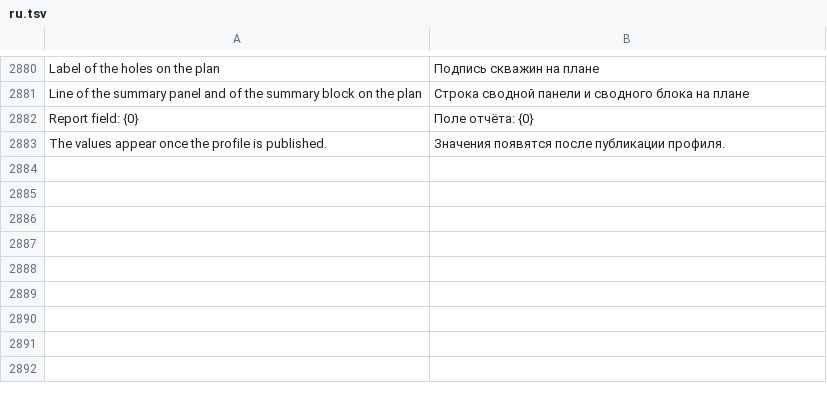
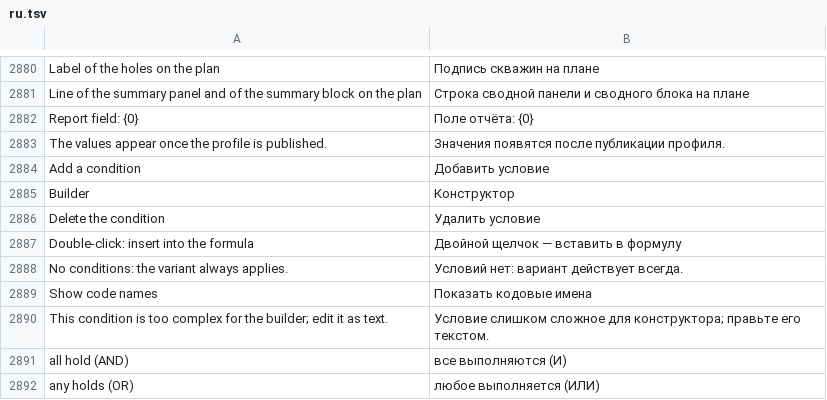
Before and after one commit to rootspain/bdsgnr, a TSV file: src/BlastDesigner.App/Services/ru.tsv, drawn as a sheet; only a part is shown, gaps mark what is left out.

```diff
--- a/src/BlastDesigner.App/Services/ru.tsv
+++ b/src/BlastDesigner.App/Services/ru.tsv
@@ -2883 +2883,10 @@ Report field: {0}	Поле отчёта: {0}
 The values appear once the profile is published.	Значения появятся после публикации профиля.
+Add a condition	Добавить условие
+Builder	Конструктор
+Delete the condition	Удалить условие
+Double-click: insert into the formula	Двойной щелчок — вставить в формулу
+No conditions: the variant always applies.	Условий нет: вариант действует всегда.
+Show code names	Показать кодовые имена
+This condition is too complex for the builder; edit it as text.	Условие слишком сложное для конструктора; правьте его текстом.
+all hold (AND)	все выполняются (И)
+any holds (OR)	любое выполняется (ИЛИ)
```
Also changed, not shown: 13 other files.
